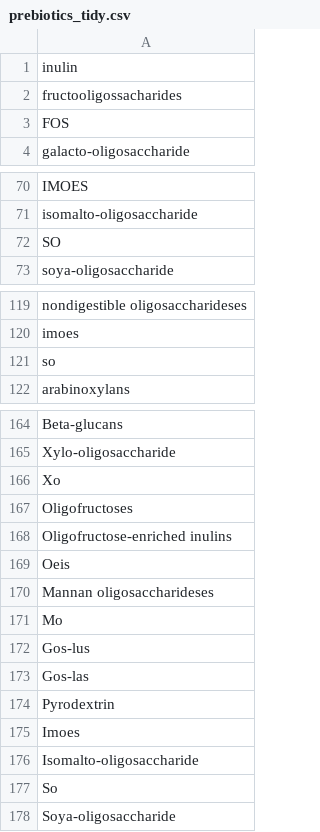
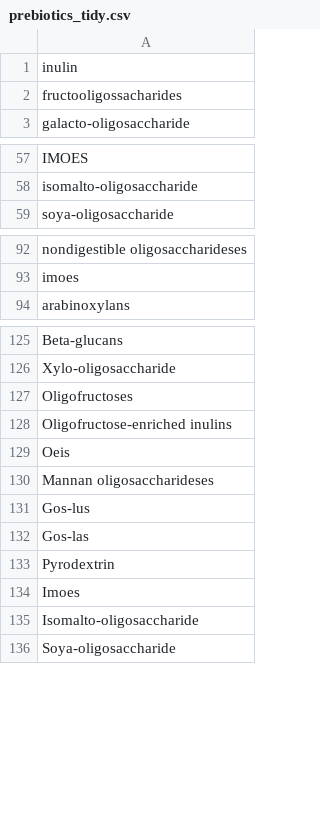
Before and after one commit to KonstantinYarygin/relation_extraction, a CSV file: data/prebiotic/prebiotics_tidy.csv, drawn as a sheet; only a part is shown, gaps mark what is left out; the diff covers the shown part only.

```diff
--- a/data/prebiotic/prebiotics_tidy.csv
+++ b/data/prebiotic/prebiotics_tidy.csv
@@ -2,3 +2,2 @@ inulin
 fructooligossacharides
-FOS
 galacto-oligosaccharide
@@ -71,3 +58,2 @@ IMOES
 isomalto-oligosaccharide
-SO
 soya-oligosaccharide
@@ -120,3 +93,2 @@ nondigestible oligosaccharideses
 imoes
-so
 arabinoxylans
@@ -165,3 +126,2 @@ Beta-glucans
 Xylo-oligosaccharide
-Xo
 Oligofructoses
@@ -170,3 +130,2 @@ Oeis
 Mannan oligosaccharideses
-Mo
 Gos-lus
@@ -176,3 +135,2 @@ Imoes
 Isomalto-oligosaccharide
-So
 Soya-oligosaccharide
```
Also changed, not shown: 30 removed rows and 7 moved rows elsewhere in this file, 1 other file.
